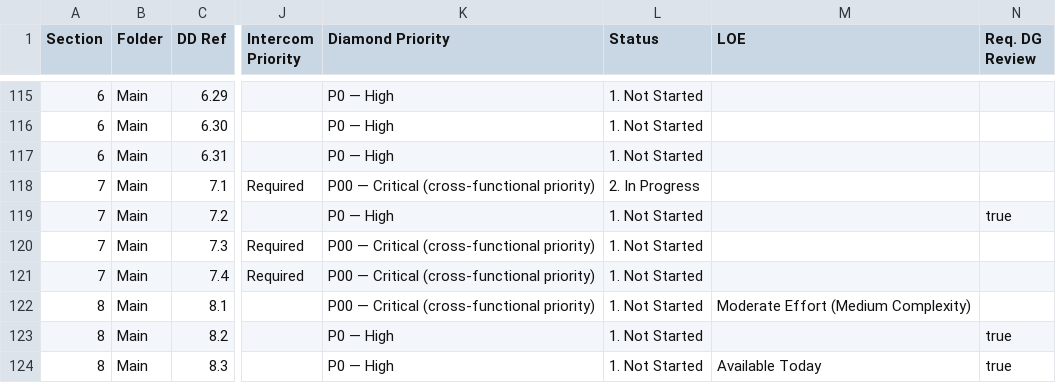
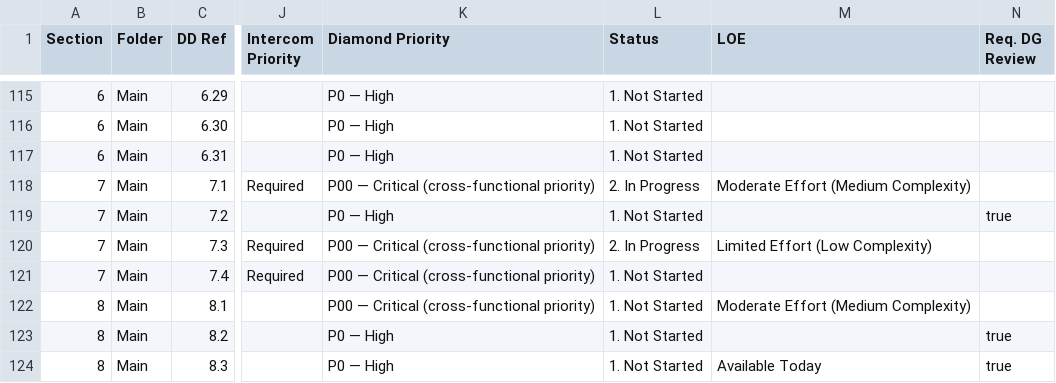
Before and after one commit to tbettles-code/integra-dd-data, a CSV file: data/internal_full.csv, drawn as a sheet; only a part is shown, gaps mark what is left out; the diff names each change by its address in the sheet, - before the commit and + after, or states it on an @@ line.

Commit message:
Update DD external view — 2026-05-03T09:48:01.930Z

```diff
--- a/data/internal_full.csv
+++ b/data/internal_full.csv
-M118 (LOE): (empty)
+M118 (LOE): Moderate Effort (Medium Complexity)
-L120 (Status): 1. Not Started
+L120 (Status): 2. In Progress
-M120 (LOE): (empty)
+M120 (LOE): Limited Effort (Low Complexity)
```
